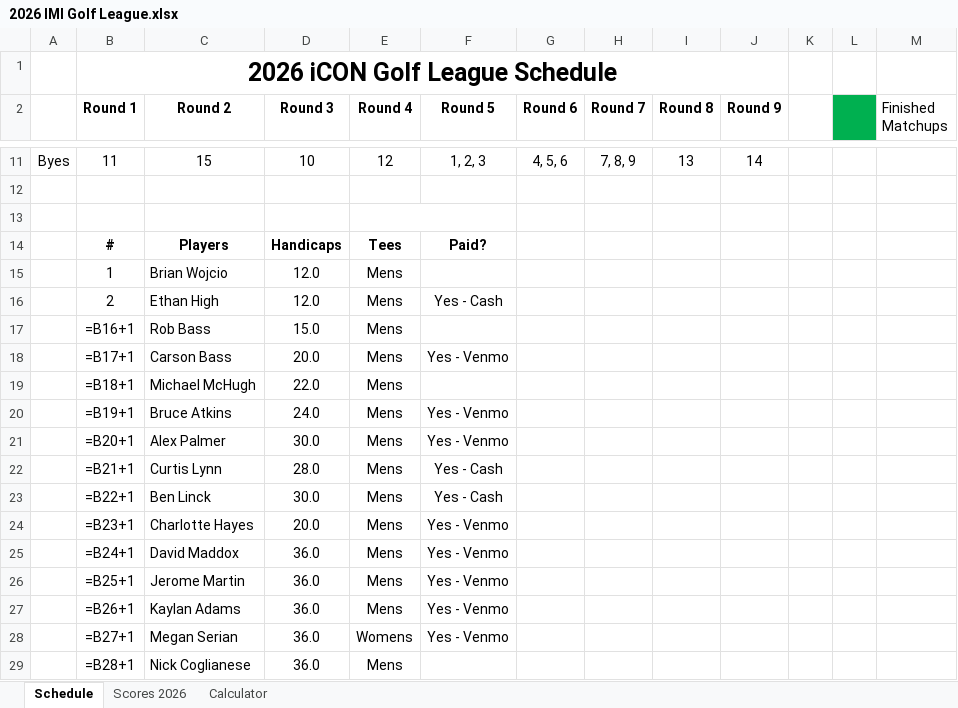
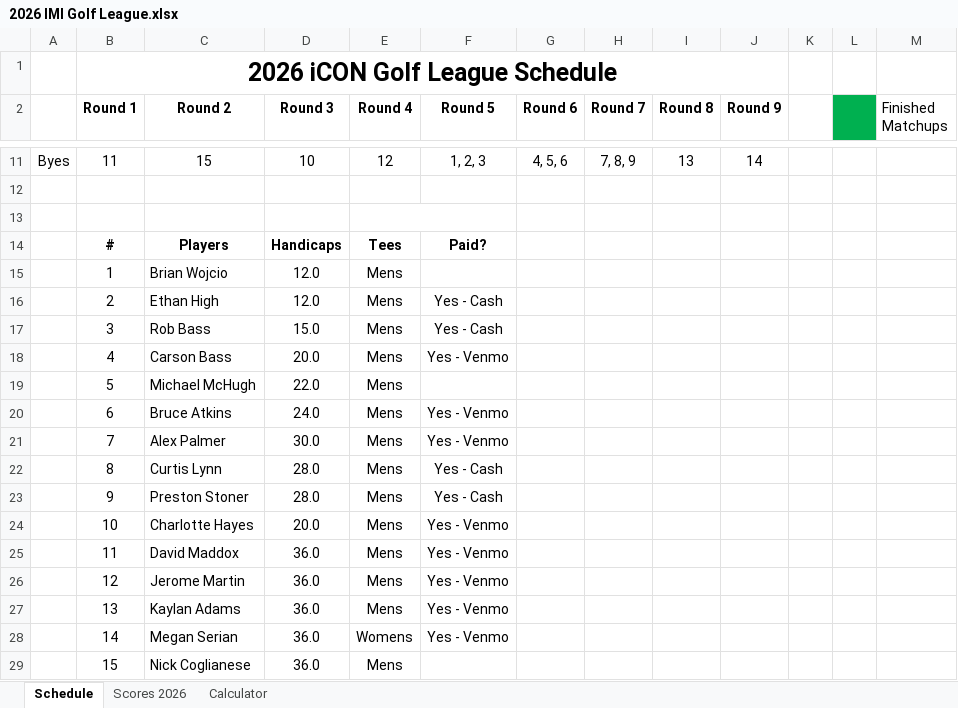
Before and after one commit to iSuite-LLC/charlotte-golf-league, an Excel workbook: 2026 IMI Golf League.xlsx, sheet Schedule, drawn as a sheet; only a part is shown, gaps mark what is left out; values as stored, in another font and other column widths than the file's, no borders; formulas without a stored value are shown as written; conditional formats not drawn; removed rows and columns are numbered as before the commit, all else as after; the diff names each change by its address in the sheet, - before the commit and + after, or states it on an @@ line.

```diff
--- a/2026 IMI Golf League.xlsx (sheet Schedule)
+++ b/2026 IMI Golf League.xlsx (sheet Schedule)
-B17 (Round 1): =B16+1
+B17 (Round 1): 3
-F17 (Round 5): (empty)
+F17 (Round 5): Yes - Cash
-B18 (Round 1): =B17+1
+B18 (Round 1): 4
-B19 (Round 1): =B18+1
+B19 (Round 1): 5
-B20 (Round 1): =B19+1
+B20 (Round 1): 6
-B21 (Round 1): =B20+1
+B21 (Round 1): 7
-B22 (Round 1): =B21+1
+B22 (Round 1): 8
-row 23:  | =B22+1 | Ben Linck | 30.0 | Mens | Yes - Cash
+row 23:  | 9 | Preston Stoner | 28.0 | Mens | Yes - Cash
-B24 (Round 1): =B23+1
+B24 (Round 1): 10
-B25 (Round 1): =B24+1
+B25 (Round 1): 11
-B26 (Round 1): =B25+1
+B26 (Round 1): 12
-B27 (Round 1): =B26+1
+B27 (Round 1): 13
-B28 (Round 1): =B27+1
+B28 (Round 1): 14
-B29 (Round 1): =B28+1
+B29 (Round 1): 15
```
Also changed, not shown: sheet Calculator, sheet Scores 2026, 7 other files.
